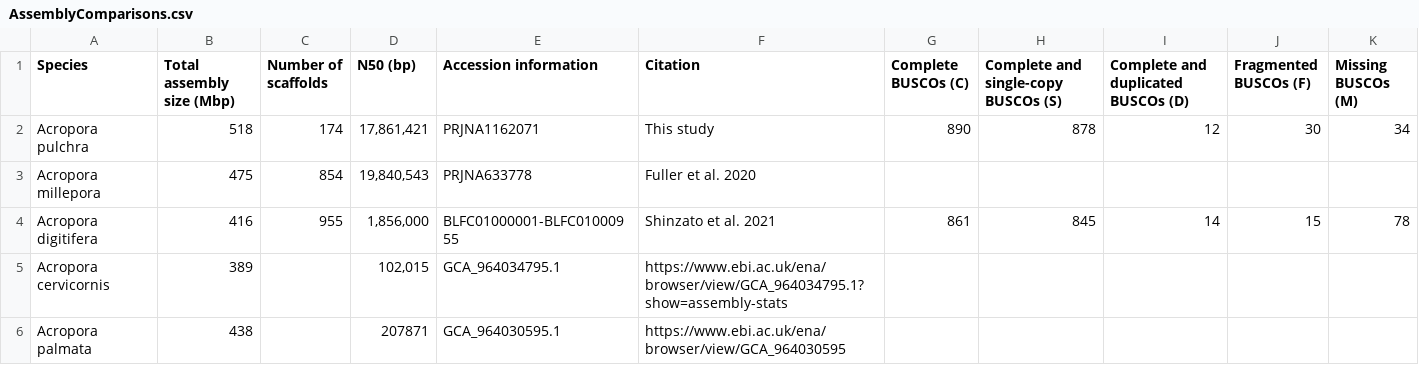
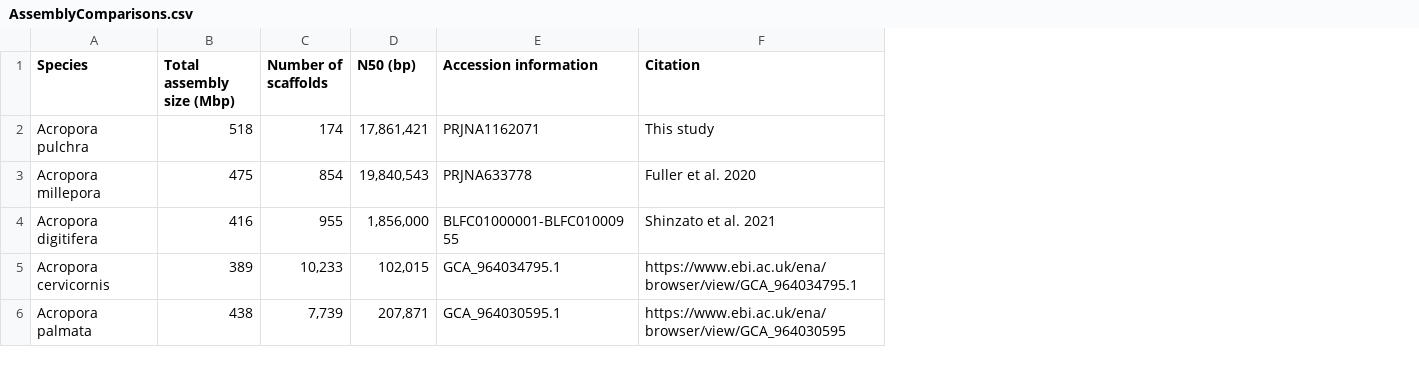
Before and after one commit to hputnam/Apulchra_genome, a CSV file: Tables/AssemblyComparisons.csv, drawn as a sheet; the diff names each change by its address in the sheet, - before the commit and + after, or states it on an @@ line.

Commit message:
finalize assembly compare table

```diff
--- a/Tables/AssemblyComparisons.csv
+++ b/Tables/AssemblyComparisons.csv
-column G (Complete BUSCOs (C)), rows 2-4: 890 |  | 861
-column H, rows 1-4: Complete and single-copy BUSCOs (S) | 878 |  | 845
-column I, rows 1-4: Complete and duplicated BUSCOs (D) | 12 |  | 14
-column J (Fragmented BUSCOs (F)), rows 2-4: 30 |  | 15
-column K (Missing BUSCOs (M)), rows 2-4: 34 |  | 78
-C5 (Number of scaffolds): (empty)
+C5 (Number of scaffolds): 10,233
-F5 (Citation): https://www.ebi.ac.uk/ena/browser/view/GCA_964034795.1?show=assembly-stats
+F5 (Citation): https://www.ebi.ac.uk/ena/browser/view/GCA_964034795.1
-C6 (Number of scaffolds): (empty)
+C6 (Number of scaffolds): 7,739
-D6 (N50 (bp)): 207871
+D6 (N50 (bp)): 207,871
```
Also changed, not shown: 1 other file.
